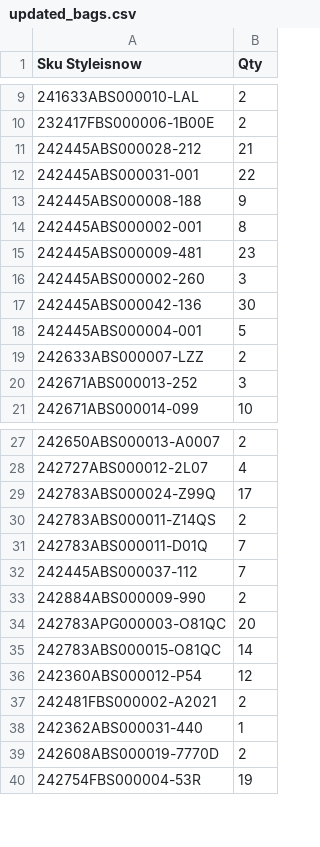
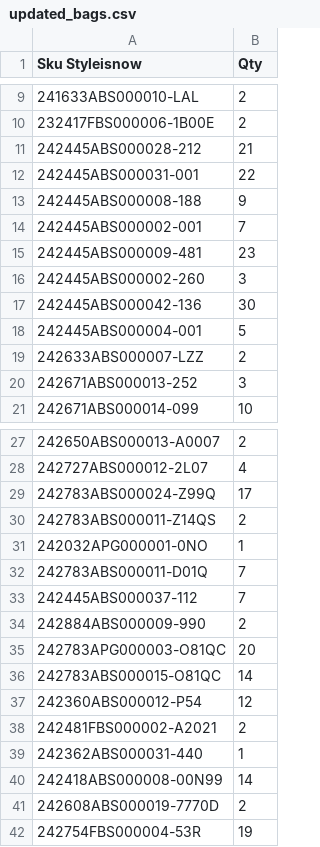
Before and after one commit to dissagaliyeva/shopify_ikonic_update, a CSV file: updated_bags.csv, drawn as a sheet; only a part is shown, gaps mark what is left out.

```diff
--- a/updated_bags.csv
+++ b/updated_bags.csv
@@ -13,3 +13,3 @@ Sku Styleisnow,Qty
 242445ABS000008-188,9
-242445ABS000002-001,8
+242445ABS000002-001,7
 242445ABS000009-481,23
@@ -30,2 +30,3 @@ Sku Styleisnow,Qty
 242783ABS000011-Z14QS,2
+242032APG000001-0NO,1
 242783ABS000011-D01Q,7
@@ -38,2 +39,3 @@ Sku Styleisnow,Qty
 242362ABS000031-440,1
+242418ABS000008-00N99,14
 242608ABS000019-7770D,2
```
Also changed, not shown: updated_other.csv.
